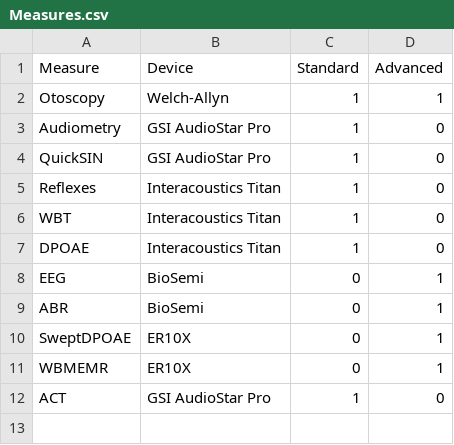
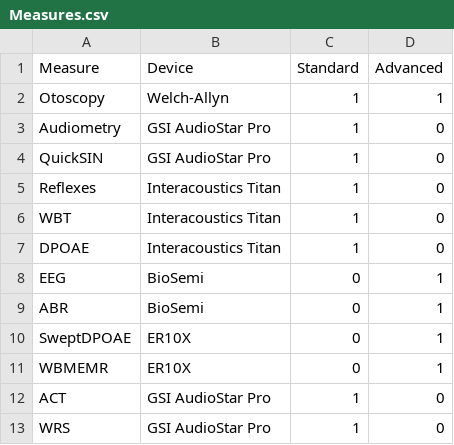
Before and after one commit to ARDCPurdue/ARDC_Analysis, a CSV file: Analysis and Preprocessing/DataSheets/Measures.csv, drawn as a sheet; the diff names each change by its address in the sheet, - before the commit and + after, or states it on an @@ line.

```diff
--- a/Analysis and Preprocessing/DataSheets/Measures.csv
+++ b/Analysis and Preprocessing/DataSheets/Measures.csv
+row 13: WRS | GSI AudioStar Pro | 1 | 0
```
Also changed, not shown: 2 other files.
